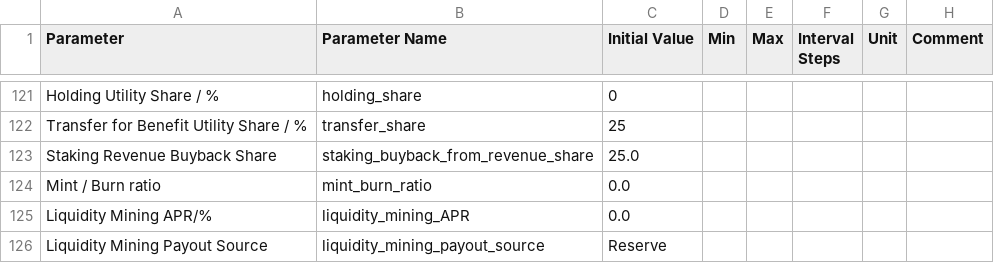
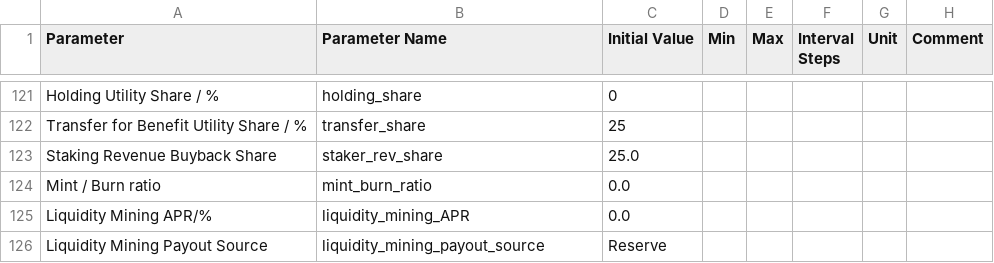
Before and after one commit to OutlierVentures/QTM-Interface, a CSV file: data/Quantitative_Token_Model_V1.90_radCAD_integration - radCAD_inputs DEFAULT.csv, drawn as a sheet; only a part is shown, gaps mark what is left out.

Commit message:
parts: add consistency check for staking utility existance and staking revenue share

```diff
--- a/data/Quantitative_Token_Model_V1.90_radCAD_integration - radCAD_inputs DEFAULT.csv
+++ b/data/Quantitative_Token_Model_V1.90_radCAD_integration - radCAD_inputs DEFAULT.csv
@@ -122,3 +122,3 @@ Holding Utility Share / %,holding_share,0,,,,,
 Transfer for Benefit Utility Share / %,transfer_share,25,,,,,
-Staking Revenue Buyback Share,staking_buyback_from_revenue_share,25.0,,,,,
+Staking Revenue Buyback Share,staker_rev_share,25.0,,,,,
 Mint / Burn ratio,mint_burn_ratio,0.0,,,,,
```
Also changed, not shown: data/Quantitative_Token_Model_V1.90_radCAD_integration - radCAD_inputs.csv, 4 other files.
